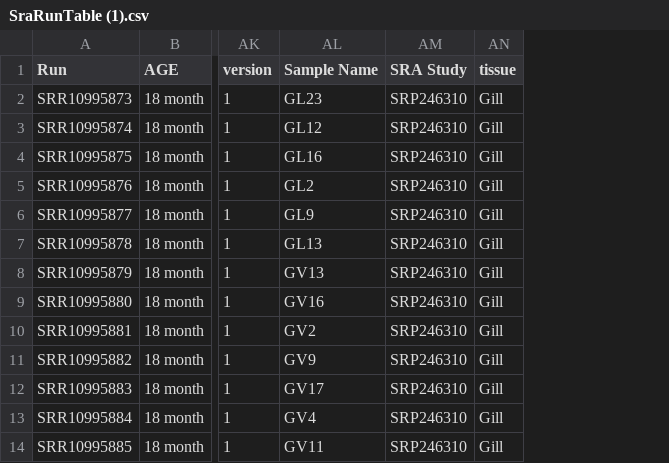
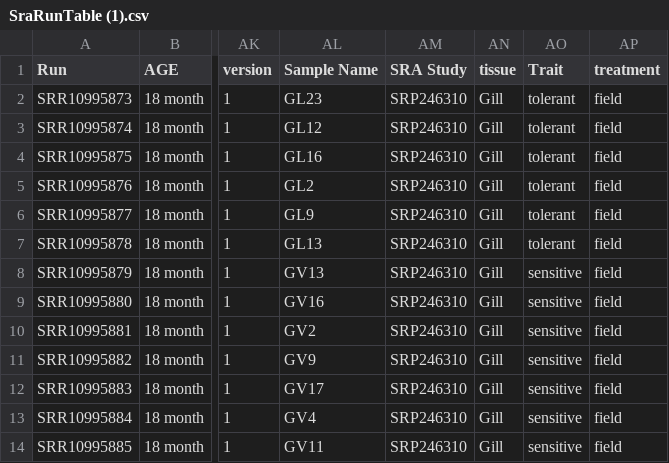
Before and after one commit to Resilience-Biomarkers-for-Aquaculture/Cvirg_Pmarinus_RNAseq, a CSV file: data/SraRunTable (1).csv, drawn as a sheet; only a part is shown, gaps mark what is left out; the diff names each change by its address in the sheet, - before the commit and + after, or states it on an @@ line.

Commit message:
add data for AI assisted diff analysis

```diff
--- a/data/SraRunTable (1).csv
+++ b/data/SraRunTable (1).csv
+column AO (Trait), rows 2-14: tolerant | tolerant | tolerant | tolerant | tolerant | tolerant | sensitive | sensitive | sensitive | sensitive | sensitive | sensitive | sensitive
+column AP (treatment), rows 2-14: all field
```
Also changed, not shown: data/SraRunTable (2).csv, data/SraRunTable (3).csv, 9 other files.
